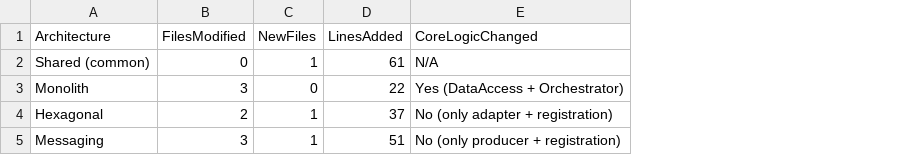
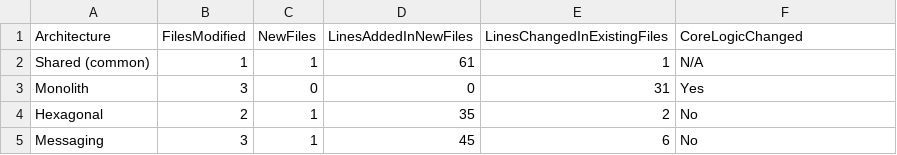
Before and after one commit to JermanLuka/integracijski-vzorci-diploma, a CSV file: results/extensibility.csv, drawn as a sheet; removed rows and columns are numbered as before the commit, all else as after; the diff names each change by its address in the sheet, - before the commit and + after, or states it on an @@ line.

Commit message:
refactor: Correct messaging dead letter counting and cancellation handling; harden tests; refresh measurement results (#10)

```diff
--- a/results/extensibility.csv
+++ b/results/extensibility.csv
-column D (LinesAdded), rows 2-5: 61 | 22 | 37 | 51
+column D (LinesAddedInNewFiles), rows 2-5: 61 | 0 | 35 | 45
+column E (LinesChangedInExistingFiles), rows 2-5: 1 | 31 | 2 | 6
-B2 (FilesModified): 0
+B2 (FilesModified): 1
-F3 (CoreLogicChanged): Yes (DataAccess + Orchestrator)
+F3 (CoreLogicChanged): Yes
-F4 (CoreLogicChanged): No (only adapter + registration)
+F4 (CoreLogicChanged): No
-F5 (CoreLogicChanged): No (only producer + registration)
+F5 (CoreLogicChanged): No
```
Also changed, not shown: results/summary.csv, 27 other files.
